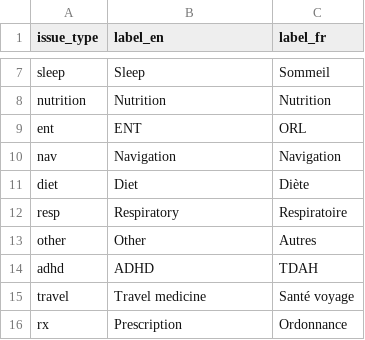
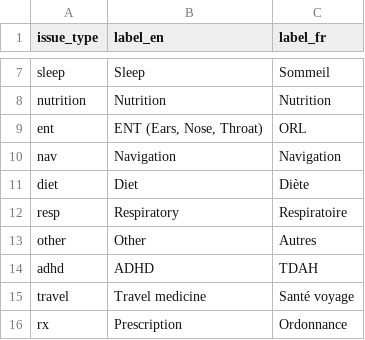
Before and after one commit to dialoguemd/tap-hubspot, a CSV file: data/data_medops_issue_type_labels.csv, drawn as a sheet; only a part is shown, gaps mark what is left out.

Commit message:
chore: update desc on issue type label

```diff
--- a/data/data_medops_issue_type_labels.csv
+++ b/data/data_medops_issue_type_labels.csv
@@ -8,3 +8,3 @@ sleep,Sleep,Sommeil
 nutrition,Nutrition,Nutrition
-ent,ENT,ORL
+ent,"ENT (Ears, Nose, Throat)",ORL
 nav,Navigation,Navigation
```
